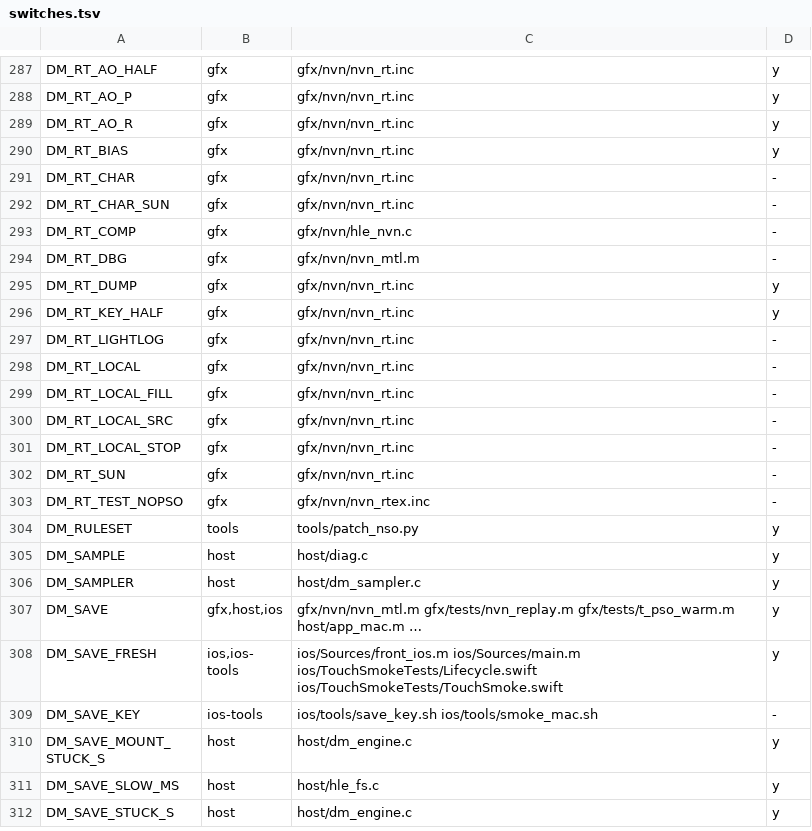
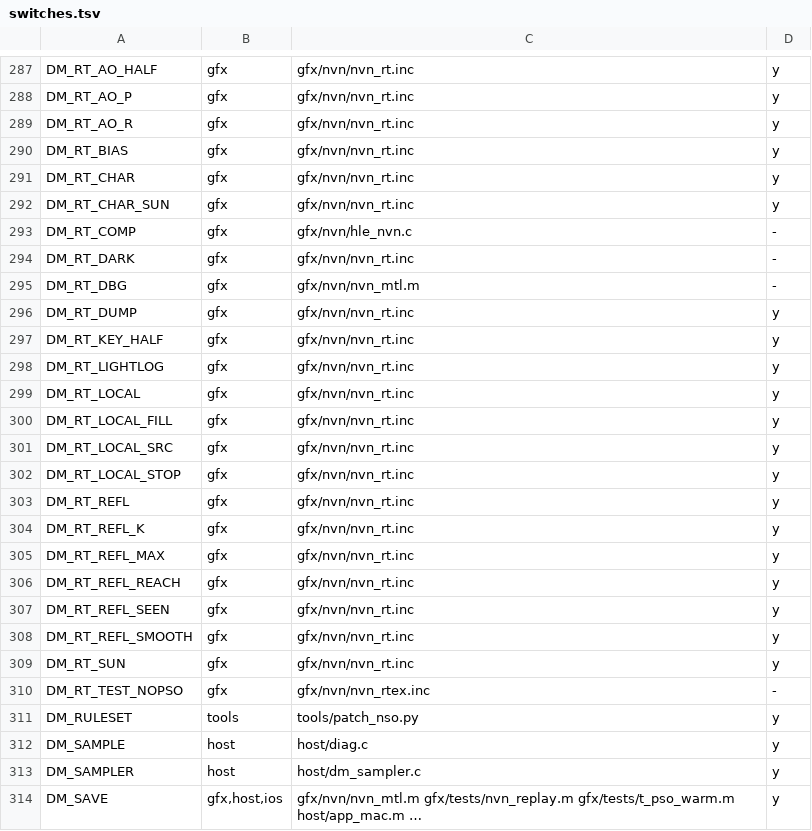
Before and after one commit to PowerBeef/d2r-metal, a TSV file: dm/switches.tsv, drawn as a sheet; only a part is shown, gaps mark what is left out; the shorter side is filled out with more unchanged rows.

```diff
--- a/dm/switches.tsv
+++ b/dm/switches.tsv
@@ -290,5 +290,6 @@ DM_RT_AO_R	gfx	gfx/nvn/nvn_rt.inc	y
 DM_RT_BIAS	gfx	gfx/nvn/nvn_rt.inc	y
-DM_RT_CHAR	gfx	gfx/nvn/nvn_rt.inc	-
-DM_RT_CHAR_SUN	gfx	gfx/nvn/nvn_rt.inc	-
+DM_RT_CHAR	gfx	gfx/nvn/nvn_rt.inc	y
+DM_RT_CHAR_SUN	gfx	gfx/nvn/nvn_rt.inc	y
 DM_RT_COMP	gfx	gfx/nvn/hle_nvn.c	-
+DM_RT_DARK	gfx	gfx/nvn/nvn_rt.inc	-
 DM_RT_DBG	gfx	gfx/nvn/nvn_mtl.m	-
@@ -296,8 +297,14 @@ DM_RT_DUMP	gfx	gfx/nvn/nvn_rt.inc	y
 DM_RT_KEY_HALF	gfx	gfx/nvn/nvn_rt.inc	y
-DM_RT_LIGHTLOG	gfx	gfx/nvn/nvn_rt.inc	-
-DM_RT_LOCAL	gfx	gfx/nvn/nvn_rt.inc	-
-DM_RT_LOCAL_FILL	gfx	gfx/nvn/nvn_rt.inc	-
-DM_RT_LOCAL_SRC	gfx	gfx/nvn/nvn_rt.inc	-
-DM_RT_LOCAL_STOP	gfx	gfx/nvn/nvn_rt.inc	-
-DM_RT_SUN	gfx	gfx/nvn/nvn_rt.inc	-
+DM_RT_LIGHTLOG	gfx	gfx/nvn/nvn_rt.inc	y
+DM_RT_LOCAL	gfx	gfx/nvn/nvn_rt.inc	y
+DM_RT_LOCAL_FILL	gfx	gfx/nvn/nvn_rt.inc	y
+DM_RT_LOCAL_SRC	gfx	gfx/nvn/nvn_rt.inc	y
+DM_RT_LOCAL_STOP	gfx	gfx/nvn/nvn_rt.inc	y
+DM_RT_REFL	gfx	gfx/nvn/nvn_rt.inc	y
+DM_RT_REFL_K	gfx	gfx/nvn/nvn_rt.inc	y
+DM_RT_REFL_MAX	gfx	gfx/nvn/nvn_rt.inc	y
+DM_RT_REFL_REACH	gfx	gfx/nvn/nvn_rt.inc	y
+DM_RT_REFL_SEEN	gfx	gfx/nvn/nvn_rt.inc	y
+DM_RT_REFL_SMOOTH	gfx	gfx/nvn/nvn_rt.inc	y
+DM_RT_SUN	gfx	gfx/nvn/nvn_rt.inc	y
 DM_RT_TEST_NOPSO	gfx	gfx/nvn/nvn_rtex.inc	-
```
Also changed, not shown: 5 other files.
